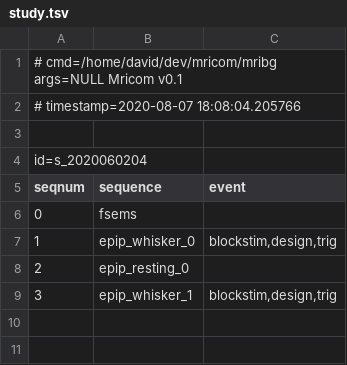
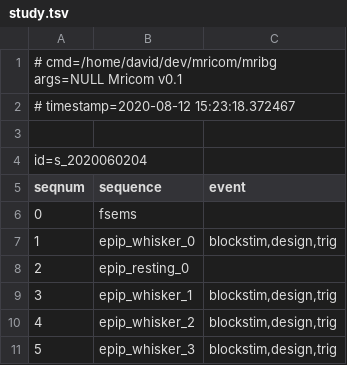
Before and after one commit to hlatkyd/mricom, a TSV file: data/study.tsv, drawn as a sheet.

```diff
--- a/data/study.tsv
+++ b/data/study.tsv
@@ -1,3 +1,3 @@
 # cmd=/home/david/dev/mricom/mribg args=NULL Mricom v0.1
-# timestamp=2020-08-07 18:08:04.205766
+# timestamp=2020-08-12 15:23:18.372467
 
@@ -9 +9,3 @@ seqnum	sequence	event
 3	epip_whisker_1	blockstim,design,trig
+4	epip_whisker_2	blockstim,design,trig
+5	epip_whisker_3	blockstim,design,trig
```
Also changed, not shown: 26 other files.
